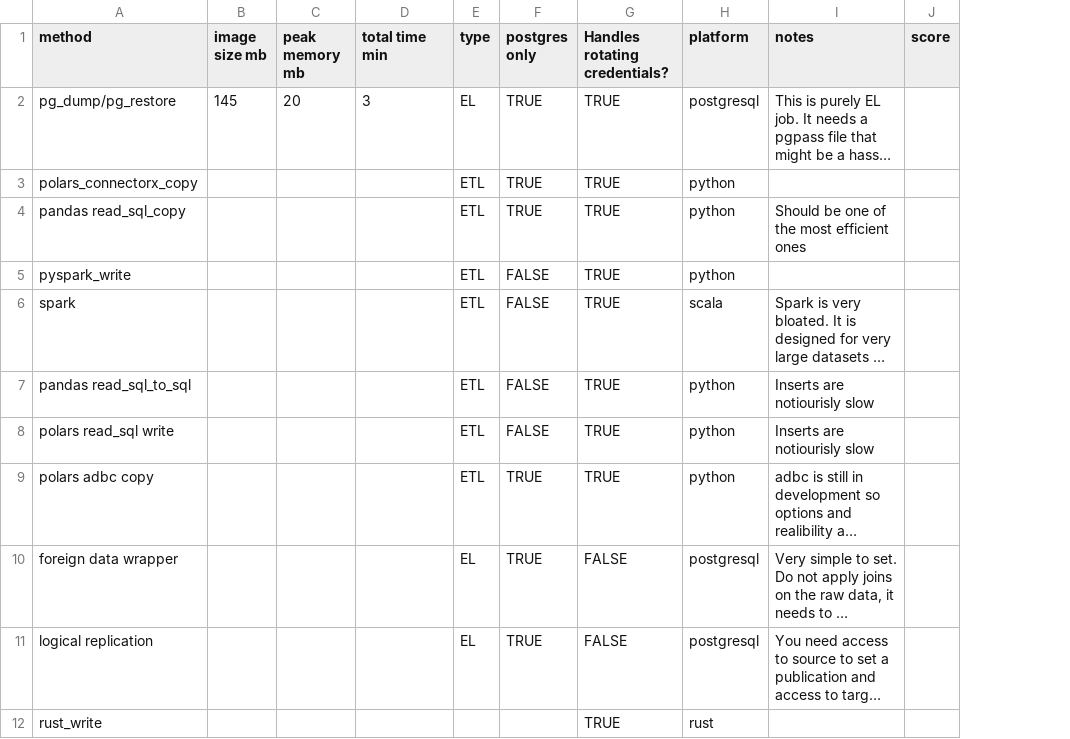
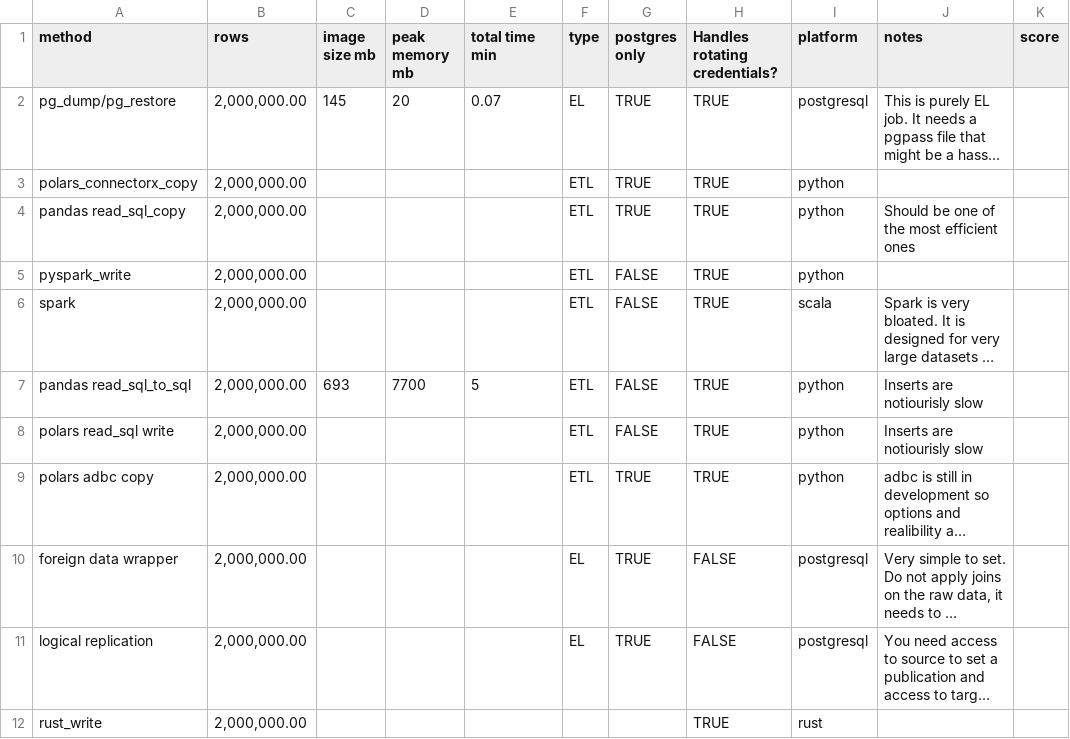
Before and after one commit to carlospadron/etl, a CSV file: comparisons.csv, drawn as a sheet; long unchanged cells end in …; addresses are those after the commit; the diff names each change by its address in the sheet, - before the commit and + after, or states it on an @@ line.

Commit message:
Update comparisons.csv to include row counts and adjust formatting

```diff
--- a/comparisons.csv
+++ b/comparisons.csv
+column B (rows), rows 2-12: all 2,000,000.00
-E2 (total time min): 3
+E2 (total time min): 0.07
-C7 (image size mb): (empty)
+C7 (image size mb): 693
-D7 (peak memory mb): (empty)
+D7 (peak memory mb): 7700
-E7 (total time min): (empty)
+E7 (total time min): 5
```
